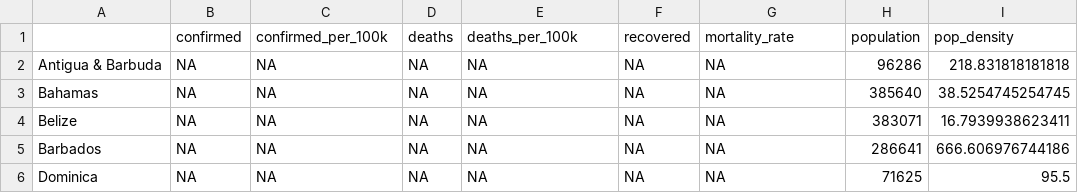
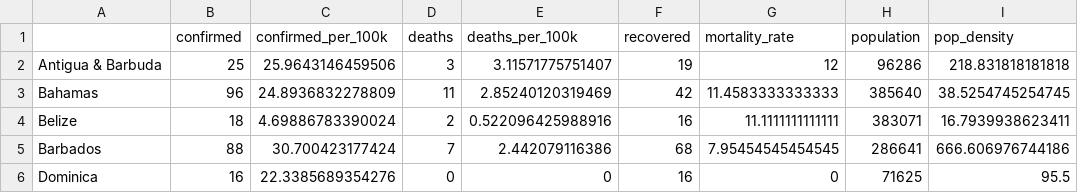
Before and after one commit to yohance-nicholas/Developing-Data-Products, a CSV file: 1. Tidy Data/caricom_covid_regression_data.csv, drawn as a sheet; only a part is shown; the diff covers the shown part only; the diff names each change by its address in the sheet, - before the commit and + after, or states it on an @@ line.

```diff
--- a/1. Tidy Data/caricom_covid_regression_data.csv
+++ b/1. Tidy Data/caricom_covid_regression_data.csv
-B2 (confirmed): NA
+B2 (confirmed): 25
-C2 (confirmed_per_100k): NA
+C2 (confirmed_per_100k): 25.9643146459506
-D2 (deaths): NA
+D2 (deaths): 3
-E2 (deaths_per_100k): NA
+E2 (deaths_per_100k): 3.11571775751407
-F2 (recovered): NA
+F2 (recovered): 19
-G2 (mortality_rate): NA
+G2 (mortality_rate): 12
-B3 (confirmed): NA
+B3 (confirmed): 96
-C3 (confirmed_per_100k): NA
+C3 (confirmed_per_100k): 24.8936832278809
-D3 (deaths): NA
+D3 (deaths): 11
-E3 (deaths_per_100k): NA
+E3 (deaths_per_100k): 2.85240120319469
-F3 (recovered): NA
+F3 (recovered): 42
-G3 (mortality_rate): NA
+G3 (mortality_rate): 11.4583333333333
-B4 (confirmed): NA
+B4 (confirmed): 18
-C4 (confirmed_per_100k): NA
+C4 (confirmed_per_100k): 4.69886783390024
-D4 (deaths): NA
+D4 (deaths): 2
-E4 (deaths_per_100k): NA
+E4 (deaths_per_100k): 0.522096425988916
-F4 (recovered): NA
+F4 (recovered): 16
-G4 (mortality_rate): NA
+G4 (mortality_rate): 11.1111111111111
-B5 (confirmed): NA
+B5 (confirmed): 88
-C5 (confirmed_per_100k): NA
+C5 (confirmed_per_100k): 30.700423177424
-D5 (deaths): NA
+D5 (deaths): 7
-E5 (deaths_per_100k): NA
+E5 (deaths_per_100k): 2.442079116386
-F5 (recovered): NA
+F5 (recovered): 68
-G5 (mortality_rate): NA
+G5 (mortality_rate): 7.95454545454545
-B6 (confirmed): NA
+B6 (confirmed): 16
-C6 (confirmed_per_100k): NA
+C6 (confirmed_per_100k): 22.3385689354276
-D6 (deaths): NA
+D6 (deaths): 0
-E6 (deaths_per_100k): NA
+E6 (deaths_per_100k): 0
-F6 (recovered): NA
+F6 (recovered): 16
-G6 (mortality_rate): NA
+G6 (mortality_rate): 0
```
Also changed, not shown: 54 edited cells elsewhere in this file, 1. Tidy Data/caricom_tidycovid19.csv, 1. Tidy Data/caricom_today.csv, 8 other files.
